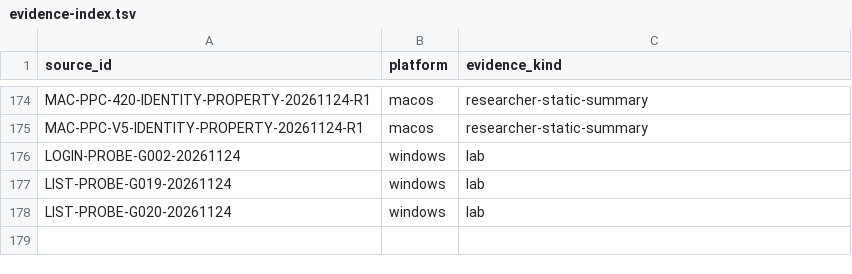
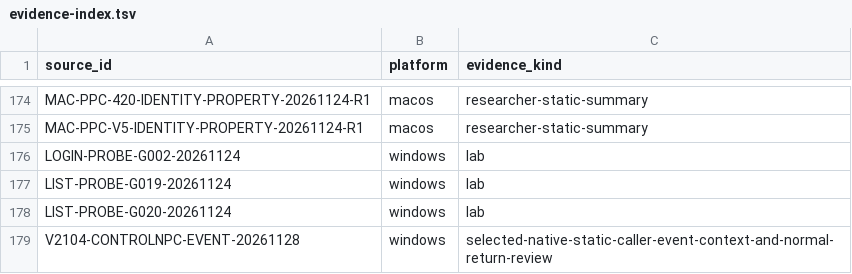
Before and after one commit to squirelworks/Graal_analysis, a TSV file: docs/evidence-index.tsv, drawn as a sheet; only a part is shown, gaps mark what is left out.

```diff
--- a/docs/evidence-index.tsv
+++ b/docs/evidence-index.tsv
@@ -178 +178,2 @@ LIST-PROBE-G019-20261124	windows	lab
 LIST-PROBE-G020-20261124	windows	lab
+V2104-CONTROLNPC-EVENT-20261128	windows	selected-native-static-caller-event-context-and-normal-return-review
```
Also changed, not shown: docs/gap-board.tsv, manual/coverage-explained.tsv, 3 other files.
